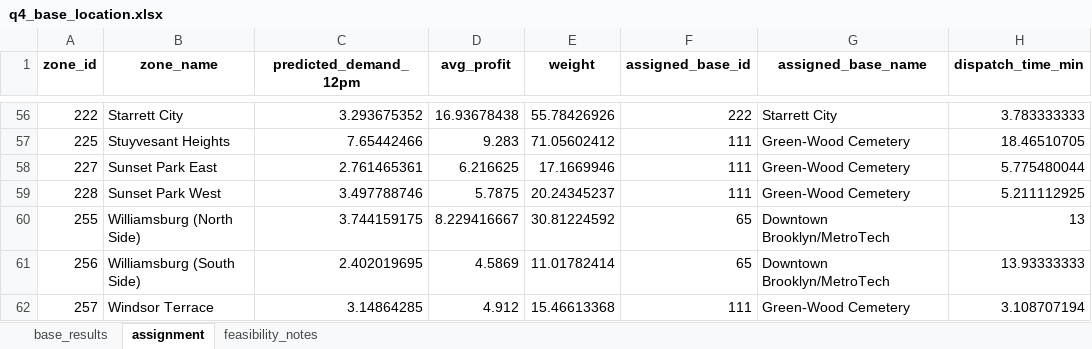
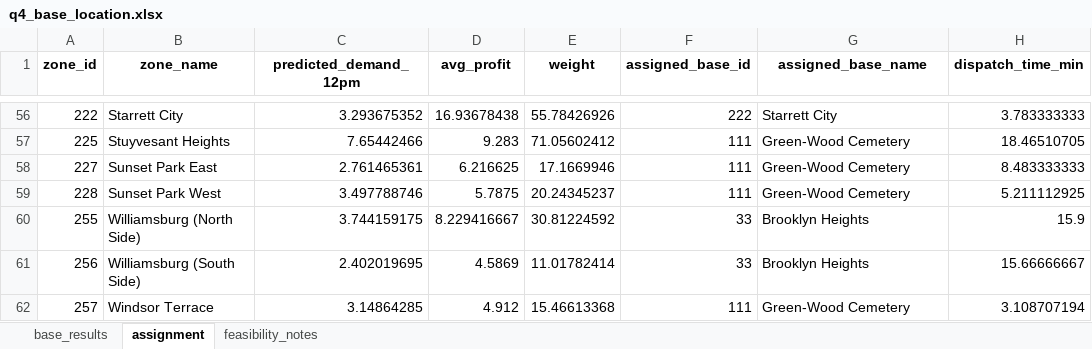
Before and after one commit to Li-XuanYi/Comp, an Excel workbook: outputs/submission/q4_base_location.xlsx, sheet assignment, drawn as a sheet; only a part is shown, gaps mark what is left out; values as stored, in another font and other column widths than the file's, no borders; the diff covers the shown part only; the diff names each change by its address in the sheet, - before the commit and + after, or states it on an @@ line.

```diff
--- a/outputs/submission/q4_base_location.xlsx (sheet assignment)
+++ b/outputs/submission/q4_base_location.xlsx (sheet assignment)
-H58 (dispatch_time_min): 5.775480044
+H58 (dispatch_time_min): 8.483333333
-F60:F61 (assigned_base_id): 65
+F60:F61 (assigned_base_id): 33
-G60:G61 (assigned_base_name): Downtown Brooklyn/MetroTech
+G60:G61 (assigned_base_name): Brooklyn Heights
-H60 (dispatch_time_min): 13
+H60 (dispatch_time_min): 15.9
-H61 (dispatch_time_min): 13.93333333
+H61 (dispatch_time_min): 15.66666667
```
Also changed, not shown: 57 edited cells elsewhere in this sheet, sheet base_results, sheet feasibility_notes, outputs/submission/q1_hourly_prediction.xlsx, outputs/submission/q2_fhv_pricing.xlsx, 17 other files.
